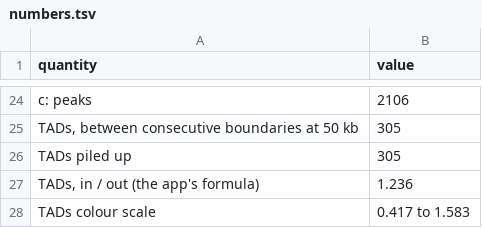
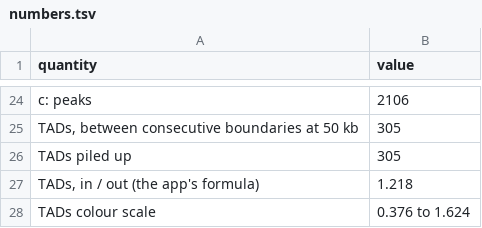
Before and after one commit to js2264/chromosomix, a TSV file: manuscript/figure2/reference/numbers.tsv, drawn as a sheet; only a part is shown, gaps mark what is left out.

```diff
--- a/manuscript/figure2/reference/numbers.tsv
+++ b/manuscript/figure2/reference/numbers.tsv
@@ -26,3 +26,3 @@ TADs, between consecutive boundaries at 50 kb	305
 TADs piled up	305
-TADs, in / out (the app's formula)	1.236
-TADs colour scale	0.417 to 1.583
+TADs, in / out (the app's formula)	1.218
+TADs colour scale	0.376 to 1.624
```
Also changed, not shown: manuscript/figure2/reference/agreement.tsv, manuscript/figure2/reference/d-tads.tsv, 16 other files.
